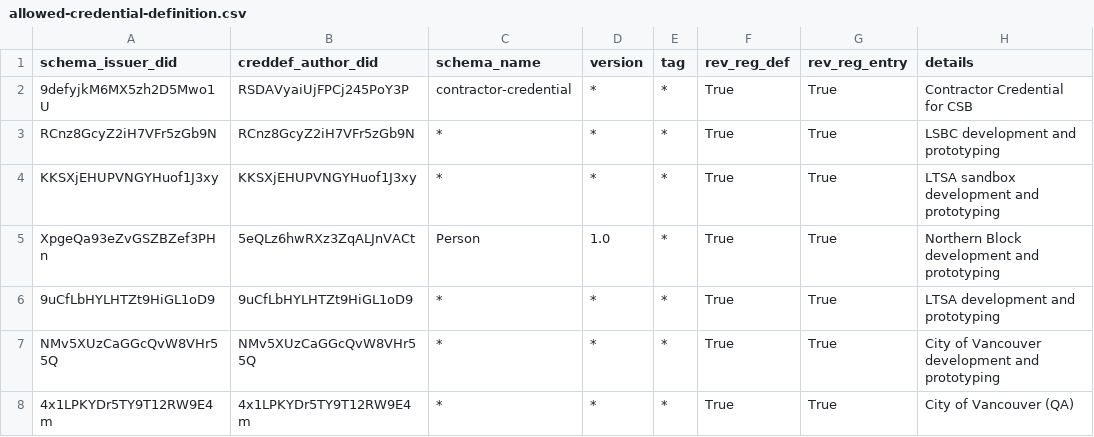
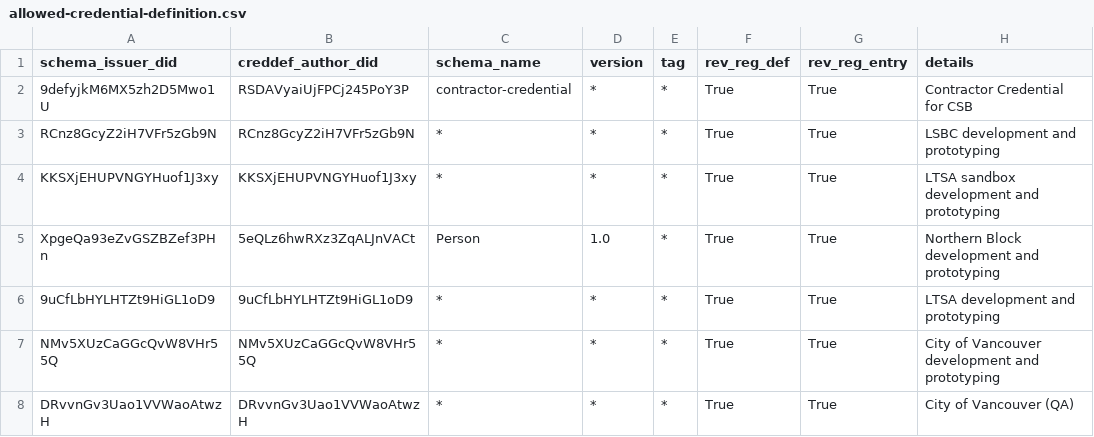
Before and after one commit to bcgov/dts-endorser-service, a CSV file: configurations/CAndy/dev/allowed-credential-definition.csv, drawn as a sheet.

Commit message:
Update CoV QA did in CANdy dev
Signed-off-by: Emiliano Suñé <emiliano.sune@gmail.com>

```diff
--- a/configurations/CAndy/dev/allowed-credential-definition.csv
+++ b/configurations/CAndy/dev/allowed-credential-definition.csv
@@ -7,2 +7,2 @@ XpgeQa93eZvGSZBZef3PHn,5eQLz6hwRXz3ZqALJnVACt,Person,1.0,*,True,True,Northern Bl
 NMv5XUzCaGGcQvW8VHr55Q,NMv5XUzCaGGcQvW8VHr55Q,*,*,*,True,True,City of Vancouver development and prototyping
-4x1LPKYDr5TY9T12RW9E4m,4x1LPKYDr5TY9T12RW9E4m,*,*,*,True,True,City of Vancouver (QA)
+DRvvnGv3Uao1VVWaoAtwzH,DRvvnGv3Uao1VVWaoAtwzH,*,*,*,True,True,City of Vancouver (QA)
```
Also changed, not shown: configurations/CAndy/dev/allowed-did.csv, configurations/CAndy/dev/allowed-schema.csv.
